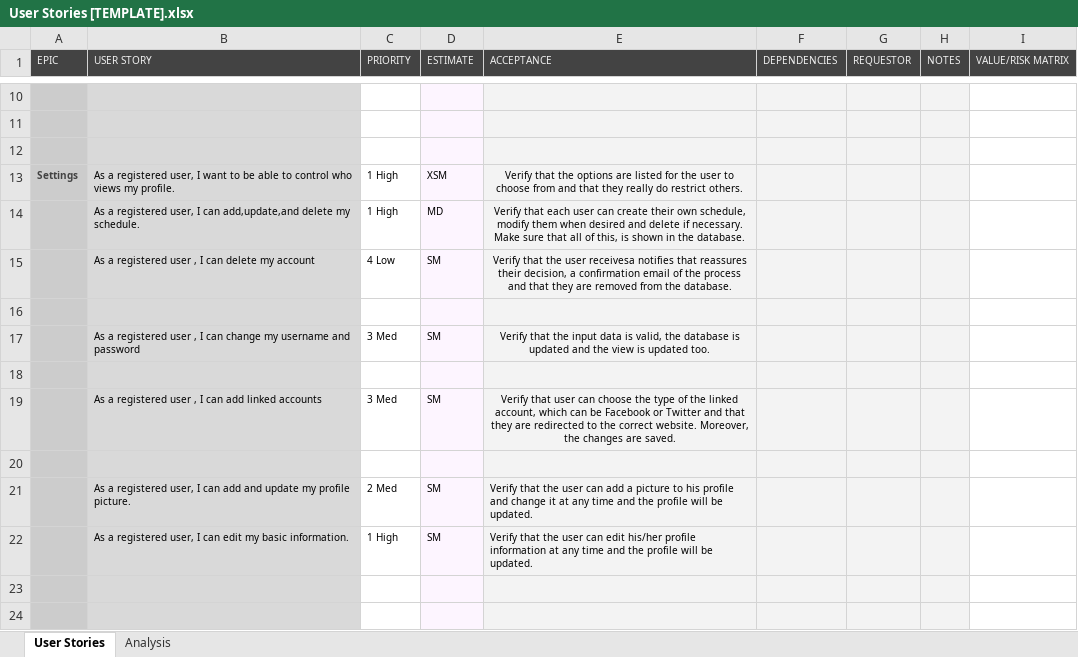
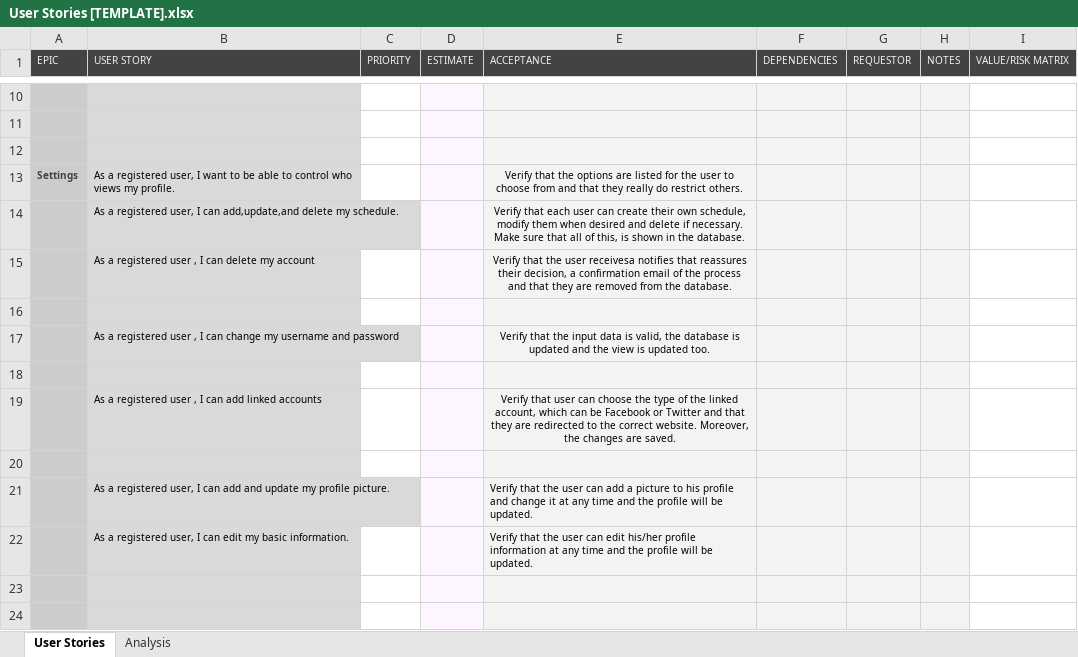
Before and after one commit to DinaElkafrawy/T17-Sprint2, an Excel workbook: User Stories [TEMPLATE].xlsx, sheet User Stories, drawn as a sheet; only a part is shown, gaps mark what is left out; values as stored, in another font and other column widths than the file's, no borders; conditional formats not drawn; the diff covers the shown part only; the diff names each change by its address in the sheet, - before the commit and + after, or states it on an @@ line.

```diff
--- a/User Stories [TEMPLATE].xlsx (sheet User Stories)
+++ b/User Stories [TEMPLATE].xlsx (sheet User Stories)
-C13:C14 (PRIORITY): 1 High
+C13:C14 (PRIORITY): (empty)
-D13 (ESTIMATE): XSM
+D13 (ESTIMATE): (empty)
-D14 (ESTIMATE): MD
+D14 (ESTIMATE): (empty)
-C15 (PRIORITY): 4 Low
+C15 (PRIORITY): (empty)
-D15 (ESTIMATE): SM
+D15 (ESTIMATE): (empty)
-C17 (PRIORITY): 3 Med
+C17 (PRIORITY): (empty)
-D17 (ESTIMATE): SM
+D17 (ESTIMATE): (empty)
-C19 (PRIORITY): 3 Med
+C19 (PRIORITY): (empty)
-D19 (ESTIMATE): SM
+D19 (ESTIMATE): (empty)
-C21 (PRIORITY): 2 Med
+C21 (PRIORITY): (empty)
-D21:D22 (ESTIMATE): SM
+D21:D22 (ESTIMATE): (empty)
-C22 (PRIORITY): 1 High
+C22 (PRIORITY): (empty)
```
Also changed, not shown: 2 added rows, 2 removed rows and 16 edited cells elsewhere in this sheet, hidden cells.
